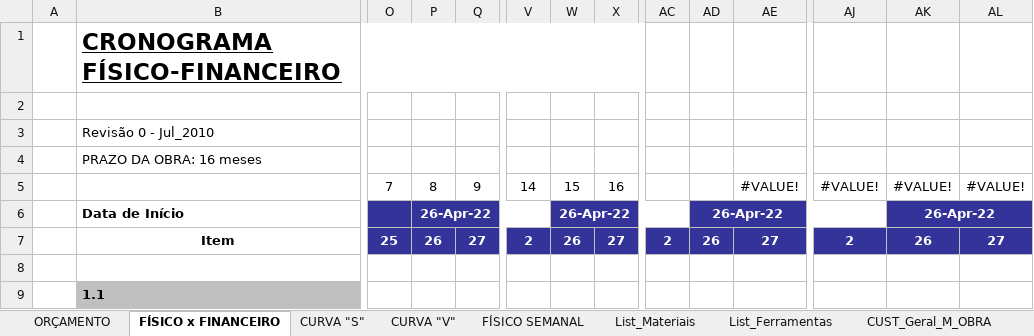
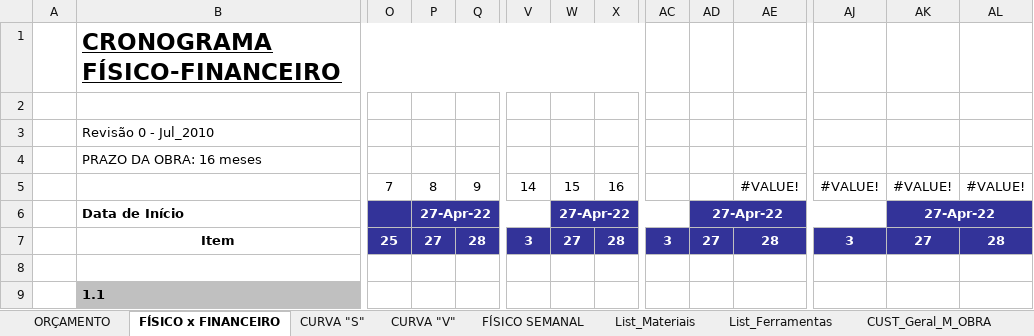
Before and after one commit to EdgardSancosta/Cronograma_Fisico_Financeiro, an Excel workbook: Cronograma Fisíco Finan & Curva S V.xlsx, sheet FÍSICO x FINANCEIRO, drawn as a sheet; only a part is shown, gaps mark what is left out; values as stored, in another font and other column widths than the file's, no borders; charts and pictures and conditional formats not drawn; removed rows and columns are numbered as before the commit, all else as after; rows hold the shown columns only; the diff names each change by its address in the sheet, - before the commit and + after, or states it on an @@ line.

Commit message:
Update Cronograma Fisíco Finan & Curva S V.xlsx

```diff
--- a/Cronograma Fisíco Finan & Curva S V.xlsx (sheet FÍSICO x FINANCEIRO)
+++ b/Cronograma Fisíco Finan & Curva S V.xlsx (sheet FÍSICO x FINANCEIRO)
-P6: 26-Apr-22
+P6: 27-Apr-22
-W6: 26-Apr-22
+W6: 27-Apr-22
-AD6: 26-Apr-22
+AD6: 27-Apr-22
-AK6: 26-Apr-22
+AK6: 27-Apr-22
-row 7:  | Item | 25 | 26 | 27 | 2 | 26 | 27 | 2 | 26 | 27 | 2 | 26 | 27
+row 7:  | Item | 25 | 27 | 28 | 3 | 27 | 28 | 3 | 27 | 28 | 3 | 27 | 28
```
Also changed, not shown: sheet CUST_Geral_M_OBRA, sheet CUST_Diário_M_Obra, sheet CURVA "V", sheet CURVA "S", charts or pictures.
